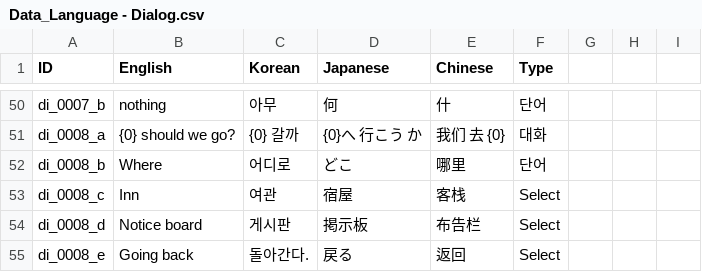
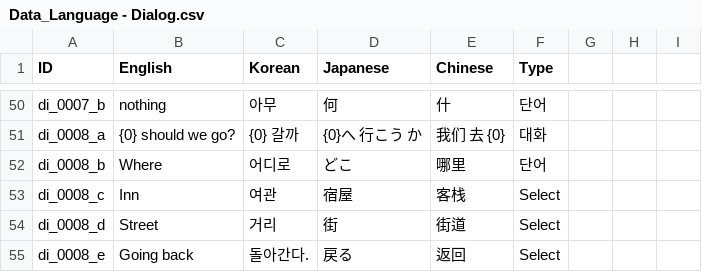
Before and after one commit to nodong91/FishingAssets, a CSV file: 01_Resources/Datas/Data_Json/Data_Language - Dialog.csv, drawn as a sheet; only a part is shown, gaps mark what is left out.

```diff
--- a/01_Resources/Datas/Data_Json/Data_Language - Dialog.csv
+++ b/01_Resources/Datas/Data_Json/Data_Language - Dialog.csv
@@ -53,3 +53,3 @@ di_0008_b,Where,어디로,どこ,哪里,단어,,,
 di_0008_c,Inn,여관,宿屋,客栈,Select,,,
-di_0008_d,Notice board,게시판,掲示板,布告栏,Select,,,
+di_0008_d,Street,거리,街,街道,Select,,,
 di_0008_e,Going back,돌아간다.,戻る,返回,Select,,,
```
Also changed, not shown: 49 other files.
